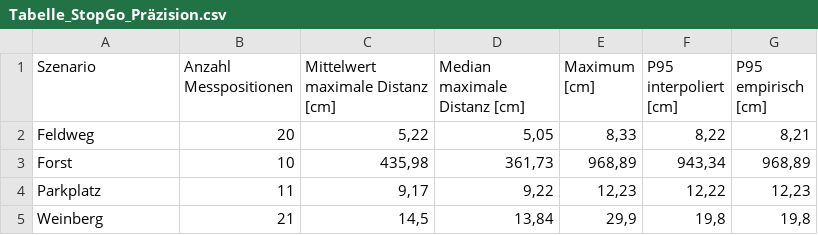
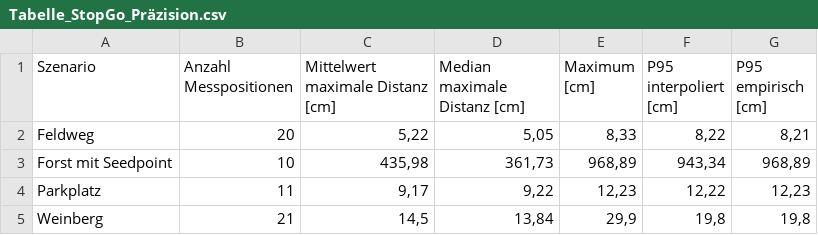
Before and after one commit to Ge0rgr/Digitaler_Anhang-Galileo_HAS, a CSV file: Anhang/2_Skripte_mit_Input_Output/Outputs/f_Output_stopgo_precision_evaluation/Tabelle_StopGo_Präzision.csv, drawn as a sheet.

```diff
--- a/Anhang/2_Skripte_mit_Input_Output/Outputs/f_Output_stopgo_precision_evaluation/Tabelle_StopGo_Präzision.csv
+++ b/Anhang/2_Skripte_mit_Input_Output/Outputs/f_Output_stopgo_precision_evaluation/Tabelle_StopGo_Präzision.csv
@@ -2,3 +2,3 @@ Szenario;Anzahl Messpositionen;Mittelwert maximale Distanz [cm];Median maximale
 Feldweg;20;5,22;5,05;8,33;8,22;8,21
-Forst;10;435,98;361,73;968,89;943,34;968,89
+Forst mit Seedpoint;10;435,98;361,73;968,89;943,34;968,89
 Parkplatz;11;9,17;9,22;12,23;12,22;12,23
```
Also changed, not shown: Anhang/2_Skripte_mit_Input_Output/Outputs/f_Output_stopgo_precision_evaluation/StopGo_Punktabstände.csv, 8 other files.
